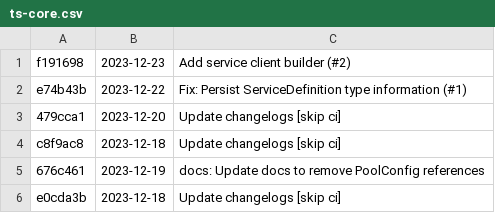
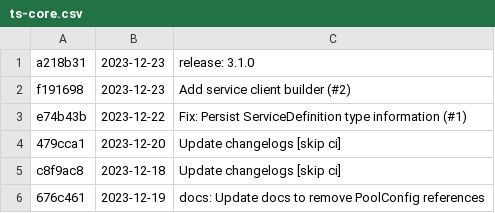
Before and after one commit to differentialhq/differential, a CSV file: changeset-builder/logs/ts-core.csv, drawn as a sheet; only a part is shown; the shorter side is filled out with more unchanged rows.

```diff
--- a/changeset-builder/logs/ts-core.csv
+++ b/changeset-builder/logs/ts-core.csv
@@ -1 +1,2 @@
+a218b31, 2023-12-23, release: 3.1.0
 f191698, 2023-12-23, Add service client builder (#2)
```
